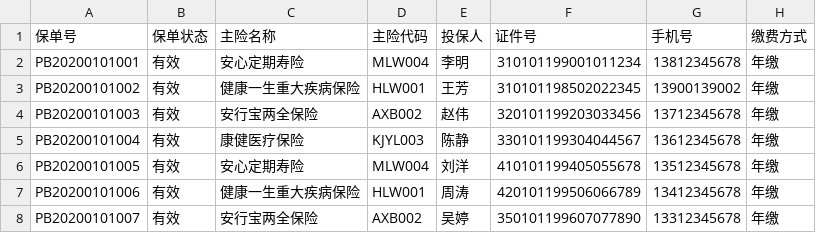
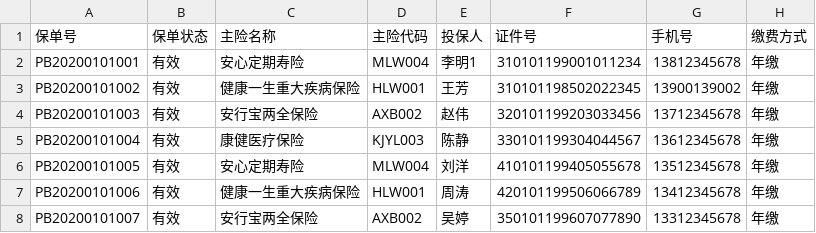
Before and after one commit to chengang-036/CodeBuddy, a CSV file: 0016-Refund/default_data/01_保单信息.csv, drawn as a sheet; only a part is shown; the diff names each change by its address in the sheet, - before the commit and + after, or states it on an @@ line.

```diff
--- a/0016-Refund/default_data/01_保单信息.csv
+++ b/0016-Refund/default_data/01_保单信息.csv
-E2 (投保人): 李明
+E2 (投保人): 李明1
```
Also changed, not shown: 1 other file.
